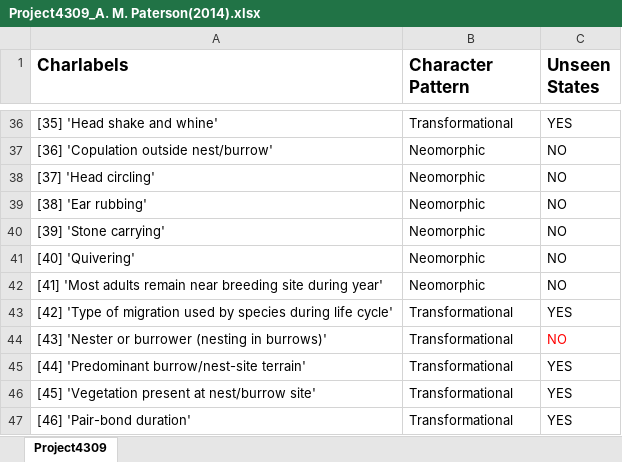
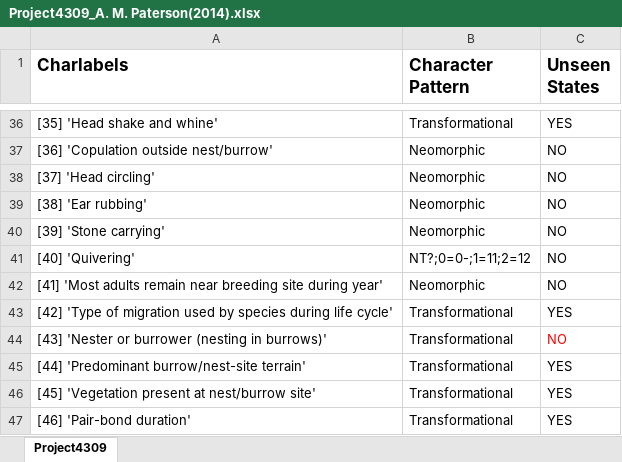
Before and after one commit to zlvb35/matrixes, an Excel workbook: Project4309_A. M. Paterson(2014).xlsx, sheet Project4309, drawn as a sheet; only a part is shown, gaps mark what is left out; values as stored, in another font and other column widths than the file's, no borders; charts and pictures not drawn; the diff names each change by its address in the sheet, - before the commit and + after, or states it on an @@ line.

Commit message:
Quivering→NT?

```diff
--- a/Project4309_A. M. Paterson(2014).xlsx (sheet Project4309)
+++ b/Project4309_A. M. Paterson(2014).xlsx (sheet Project4309)
-B41 (Character Pattern): Neomorphic
+B41 (Character Pattern): NT?;0=0-;1=11;2=12
```
